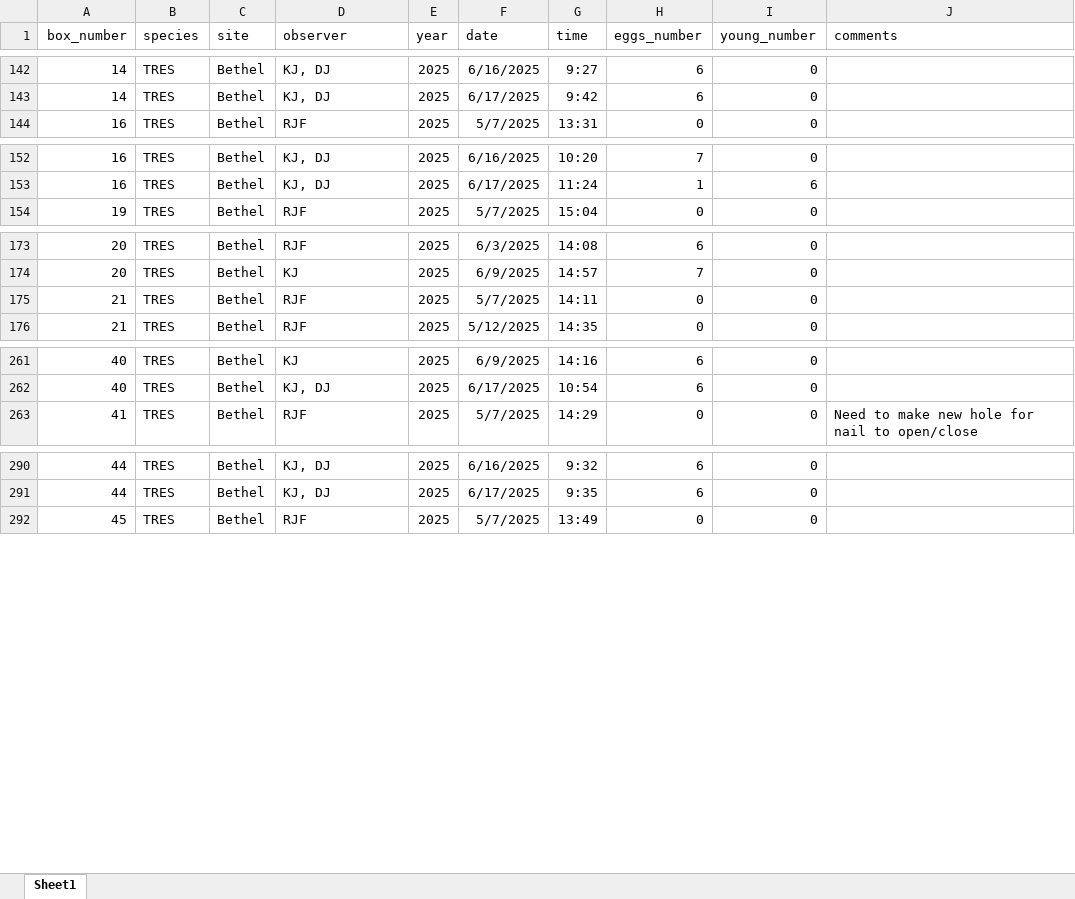
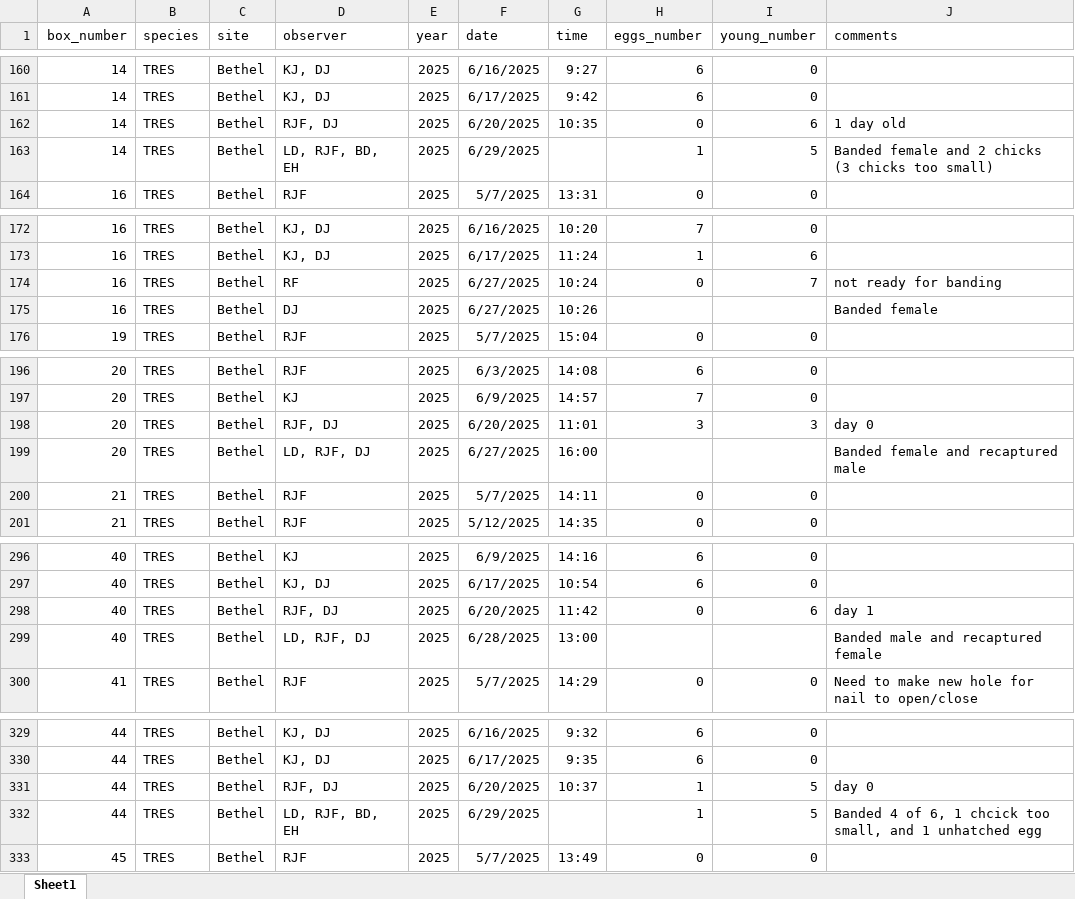
Before and after one commit to rjfriendly2/Tree-Swallow-Nest-Box-Monitoring, an Excel workbook: data/2025_BET_nest_record.xlsx, sheet Sheet1, drawn as a sheet; only a part is shown, gaps mark what is left out; values as stored, in another font and other column widths than the file's, no borders; the diff covers the shown part only; the diff names each change by its address in the sheet, - before the commit and + after, or states it on an @@ line.

```diff
--- a/data/2025_BET_nest_record.xlsx (sheet Sheet1)
+++ b/data/2025_BET_nest_record.xlsx (sheet Sheet1)
+row 162: 14 | TRES | Bethel | RJF, DJ | 2025 | 6/20/2025 | 10:35 | 0 | 6 | 1 day old
+row 163: 14 | TRES | Bethel | LD, RJF, BD, EH | 2025 | 6/29/2025 |  | 1 | 5 | Banded female and 2 chicks (3 chicks too small)
+row 174: 16 | TRES | Bethel | RF | 2025 | 6/27/2025 | 10:24 | 0 | 7 | not ready for banding
+row 175: 16 | TRES | Bethel | DJ | 2025 | 6/27/2025 | 10:26 |  |  | Banded female
+row 198: 20 | TRES | Bethel | RJF, DJ | 2025 | 6/20/2025 | 11:01 | 3 | 3 | day 0
+row 199: 20 | TRES | Bethel | LD, RJF, DJ | 2025 | 6/27/2025 | 16:00 |  |  | Banded female and recaptured male
+row 298: 40 | TRES | Bethel | RJF, DJ | 2025 | 6/20/2025 | 11:42 | 0 | 6 | day 1
+row 299: 40 | TRES | Bethel | LD, RJF, DJ | 2025 | 6/28/2025 | 13:00 |  |  | Banded male and recaptured female
+row 331: 44 | TRES | Bethel | RJF, DJ | 2025 | 6/20/2025 | 10:37 | 1 | 5 | day 0
+row 332: 44 | TRES | Bethel | LD, RJF, BD, EH | 2025 | 6/29/2025 |  | 1 | 5 | Banded 4 of 6, 1 chcick too small, and 1 unhatched egg
```
Also changed, not shown: 36 added rows and 1 edited cell elsewhere in this sheet, data/2023_BET_nest_record.xlsx, data/2023_BET_nest_record_summary.xlsx, 17 other files.
